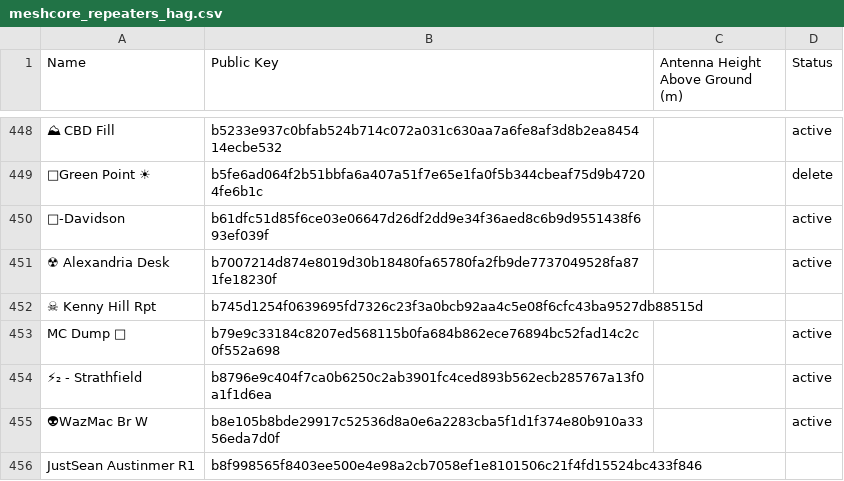
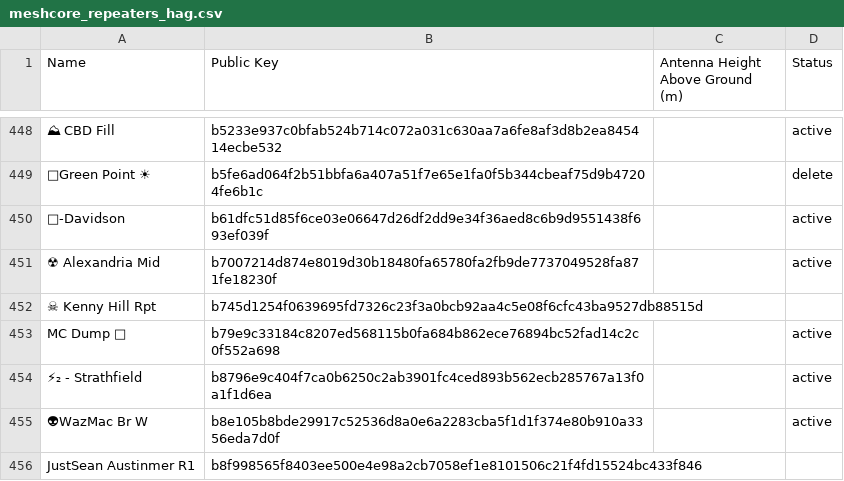
Before and after one commit to craigaup/nswmesh_wiki, a CSV file: data/meshcore_repeaters_hag.csv, drawn as a sheet; only a part is shown, gaps mark what is left out; the diff names each change by its address in the sheet, - before the commit and + after, or states it on an @@ line.

```diff
--- a/data/meshcore_repeaters_hag.csv
+++ b/data/meshcore_repeaters_hag.csv
-A451 (Name): ☢ Alexandria Desk
+A451 (Name): ☢ Alexandria Mid
```
Also changed, not shown: 2 other files.
